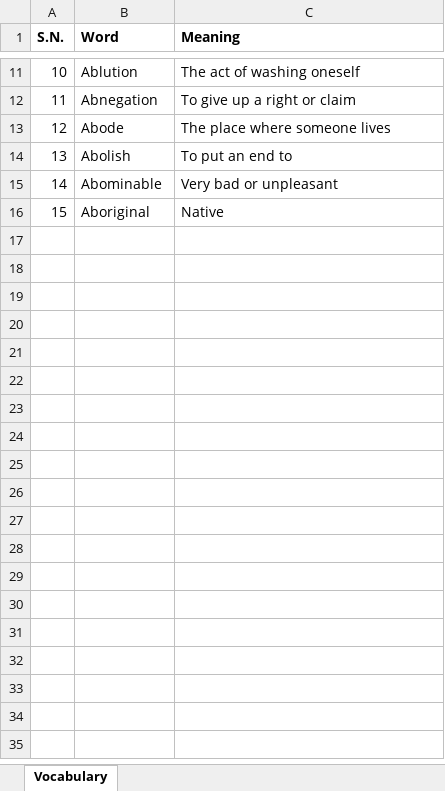
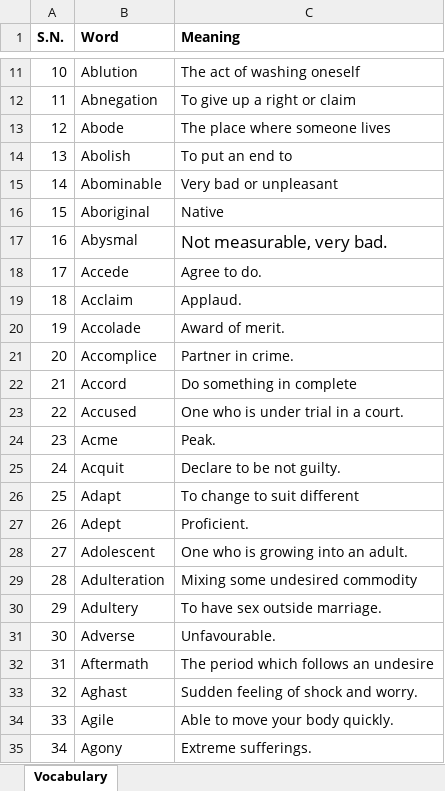
Before and after one commit to PiyushSDE/PiyushSDE.github.io, an Excel workbook: Vocab.xlsx, sheet Vocabulary, drawn as a sheet; only a part is shown, gaps mark what is left out; values as stored, in another font and other column widths than the file's, no borders; charts and pictures not drawn; the diff covers the shown part only; the diff names each change by its address in the sheet, - before the commit and + after, or states it on an @@ line.

Commit message:
Add files via upload

```diff
--- a/Vocab.xlsx (sheet Vocabulary)
+++ b/Vocab.xlsx (sheet Vocabulary)
+row 17: 16 | Abysmal | Not measurable, very bad.
+row 18: 17 | Accede | Agree to do.
+row 19: 18 | Acclaim | Applaud.
+row 20: 19 | Accolade | Award of merit.
+row 21: 20 | Accomplice | Partner in crime.
+row 22: 21 | Accord | Do something in complete
+row 23: 22 | Accused | One who is under trial in a court.
+row 24: 23 | Acme | Peak.
+row 25: 24 | Acquit | Declare to be not guilty.
+row 26: 25 | Adapt | To change to suit different
+row 27: 26 | Adept | Proficient.
+row 28: 27 | Adolescent | One who is growing into an adult.
+row 29: 28 | Adulteration | Mixing some undesired commodity
+row 30: 29 | Adultery | To have sex outside marriage.
+row 31: 30 | Adverse | Unfavourable.
+row 32: 31 | Aftermath | The period which follows an undesire
+row 33: 32 | Aghast | Sudden feeling of shock and worry.
+row 34: 33 | Agile | Able to move your body quickly.
+row 35: 34 | Agony | Extreme sufferings.
```
Also changed, not shown: 170 added rows elsewhere in this sheet, charts or pictures.
